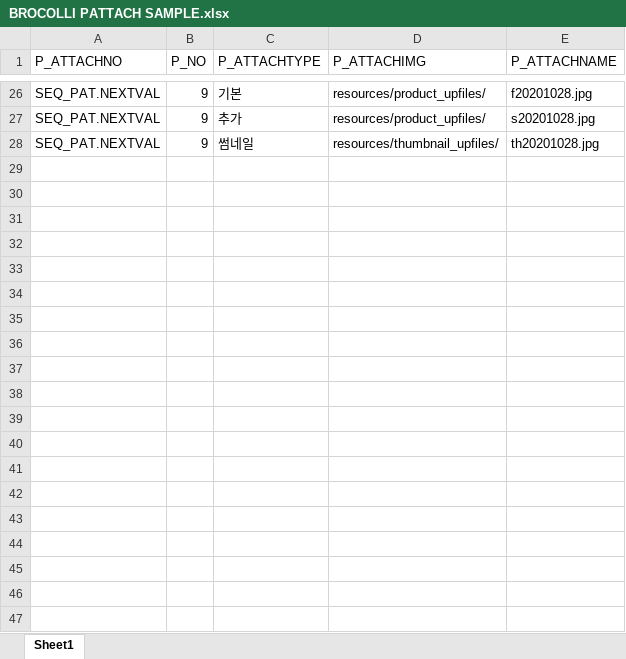
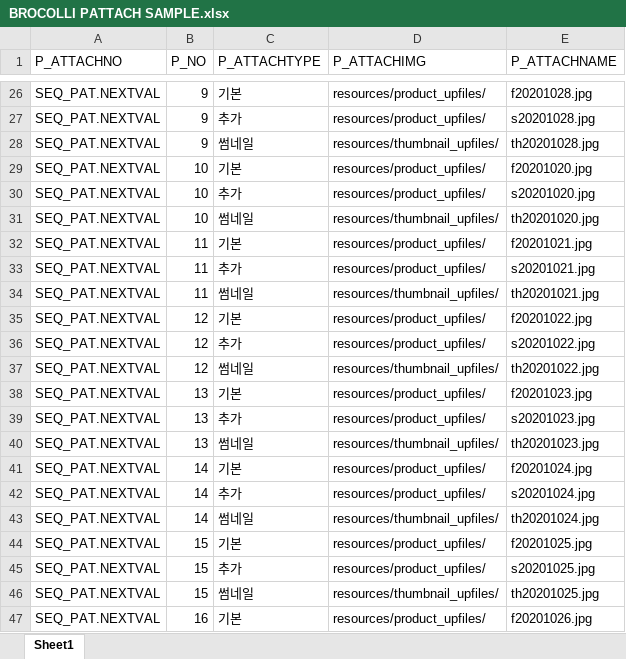
Before and after one commit to b-bok/Team_-broccoli, an Excel workbook: 샘플데이터/BROCOLLI PATTACH SAMPLE.xlsx, sheet Sheet1, drawn as a sheet; only a part is shown, gaps mark what is left out; values as stored, in another font and other column widths than the file's, no borders; the diff covers the shown part only; the diff names each change by its address in the sheet, - before the commit and + after, or states it on an @@ line.

```diff
--- a/샘플데이터/BROCOLLI PATTACH SAMPLE.xlsx (sheet Sheet1)
+++ b/샘플데이터/BROCOLLI PATTACH SAMPLE.xlsx (sheet Sheet1)
+row 29: SEQ_PAT.NEXTVAL | 10 | 기본 | resources/product_upfiles/ | f20201020.jpg
+row 30: SEQ_PAT.NEXTVAL | 10 | 추가 | resources/product_upfiles/ | s20201020.jpg
+row 31: SEQ_PAT.NEXTVAL | 10 | 썸네일 | resources/thumbnail_upfiles/ | th20201020.jpg
+row 32: SEQ_PAT.NEXTVAL | 11 | 기본 | resources/product_upfiles/ | f20201021.jpg
+row 33: SEQ_PAT.NEXTVAL | 11 | 추가 | resources/product_upfiles/ | s20201021.jpg
+row 34: SEQ_PAT.NEXTVAL | 11 | 썸네일 | resources/thumbnail_upfiles/ | th20201021.jpg
+row 35: SEQ_PAT.NEXTVAL | 12 | 기본 | resources/product_upfiles/ | f20201022.jpg
+row 36: SEQ_PAT.NEXTVAL | 12 | 추가 | resources/product_upfiles/ | s20201022.jpg
+row 37: SEQ_PAT.NEXTVAL | 12 | 썸네일 | resources/thumbnail_upfiles/ | th20201022.jpg
+row 38: SEQ_PAT.NEXTVAL | 13 | 기본 | resources/product_upfiles/ | f20201023.jpg
+row 39: SEQ_PAT.NEXTVAL | 13 | 추가 | resources/product_upfiles/ | s20201023.jpg
+row 40: SEQ_PAT.NEXTVAL | 13 | 썸네일 | resources/thumbnail_upfiles/ | th20201023.jpg
+row 41: SEQ_PAT.NEXTVAL | 14 | 기본 | resources/product_upfiles/ | f20201024.jpg
+row 42: SEQ_PAT.NEXTVAL | 14 | 추가 | resources/product_upfiles/ | s20201024.jpg
+row 43: SEQ_PAT.NEXTVAL | 14 | 썸네일 | resources/thumbnail_upfiles/ | th20201024.jpg
+row 44: SEQ_PAT.NEXTVAL | 15 | 기본 | resources/product_upfiles/ | f20201025.jpg
+row 45: SEQ_PAT.NEXTVAL | 15 | 추가 | resources/product_upfiles/ | s20201025.jpg
+row 46: SEQ_PAT.NEXTVAL | 15 | 썸네일 | resources/thumbnail_upfiles/ | th20201025.jpg
+row 47: SEQ_PAT.NEXTVAL | 16 | 기본 | resources/product_upfiles/ | f20201026.jpg
```
Also changed, not shown: 53 added rows elsewhere in this sheet, 샘플데이터/BROCOLLI PRODUCT SAMPLE.xlsx, 1 other file.
